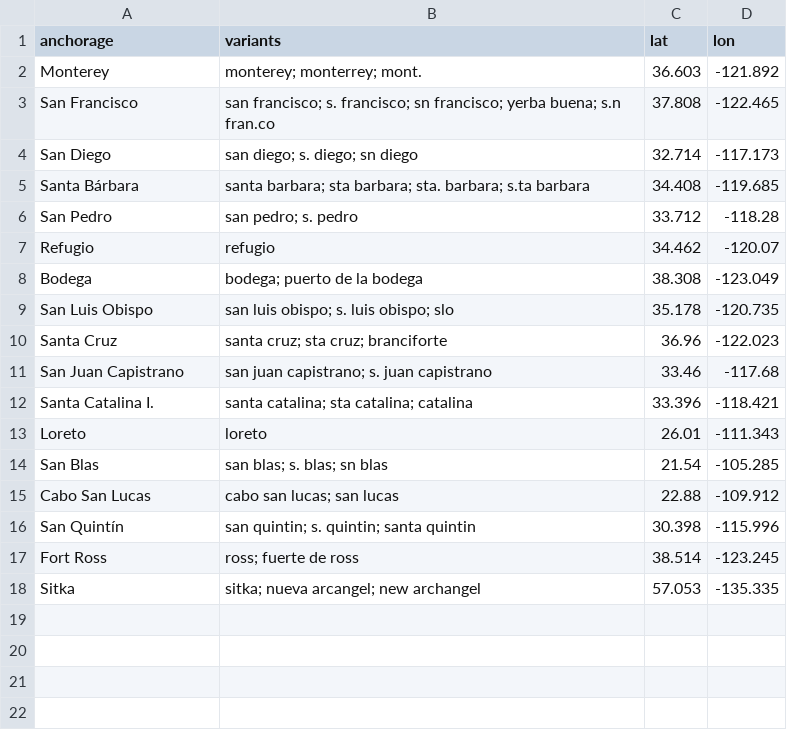
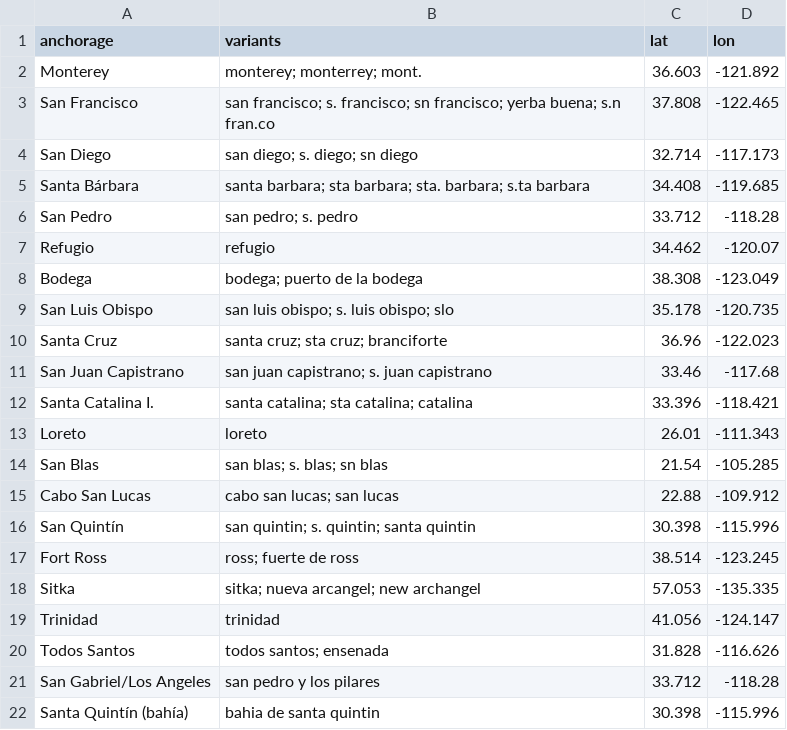
Before and after one commit to Aodhanm/california-ship-registry, a CSV file: data/gazetteer.csv, drawn as a sheet; the diff names each change by its address in the sheet, - before the commit and + after, or states it on an @@ line.

```diff
--- a/data/gazetteer.csv
+++ b/data/gazetteer.csv
+row 19: Trinidad | trinidad | 41.056 | -124.147
+row 20: Todos Santos | todos santos; ensenada | 31.828 | -116.626
+row 21: San Gabriel/Los Angeles | san pedro y los pilares | 33.712 | -118.28
+row 22: Santa Quintín (bahía) | bahia de santa quintin | 30.398 | -115.996
```
Also changed, not shown: data/ships.csv, data/visits.csv, 2 other files.
